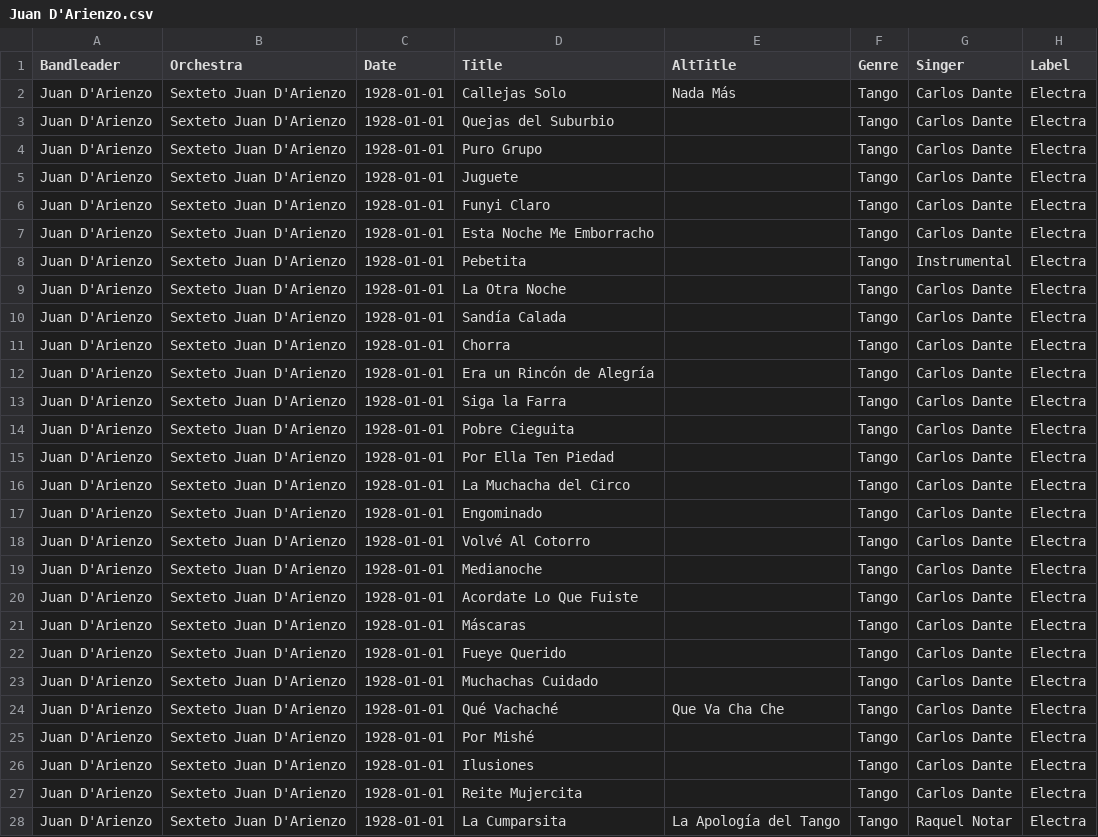
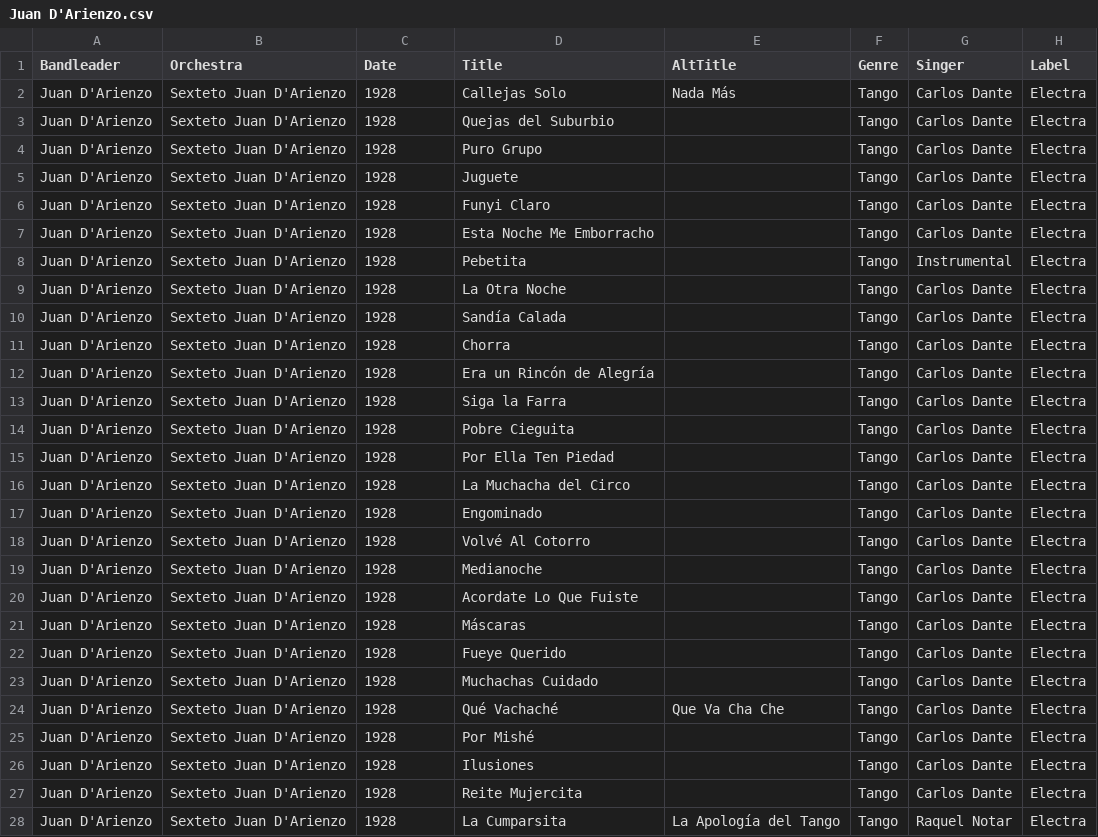
Before and after one commit to sericson0/tango-discographies, a CSV file: csv_files/Juan D'Arienzo.csv, drawn as a sheet; only a part is shown; the diff covers the shown part only; the diff names each change by its address in the sheet, - before the commit and + after, or states it on an @@ line.

```diff
--- a/csv_files/Juan D'Arienzo.csv
+++ b/csv_files/Juan D'Arienzo.csv
-C2:C28 (Date): 1928-01-01
+C2:C28 (Date): 1928
```
Also changed, not shown: 12 edited cells elsewhere in this file, csv_files/Alfredo De Angelis.csv, csv_files/Francisco Canaro.csv, 36 other files.
